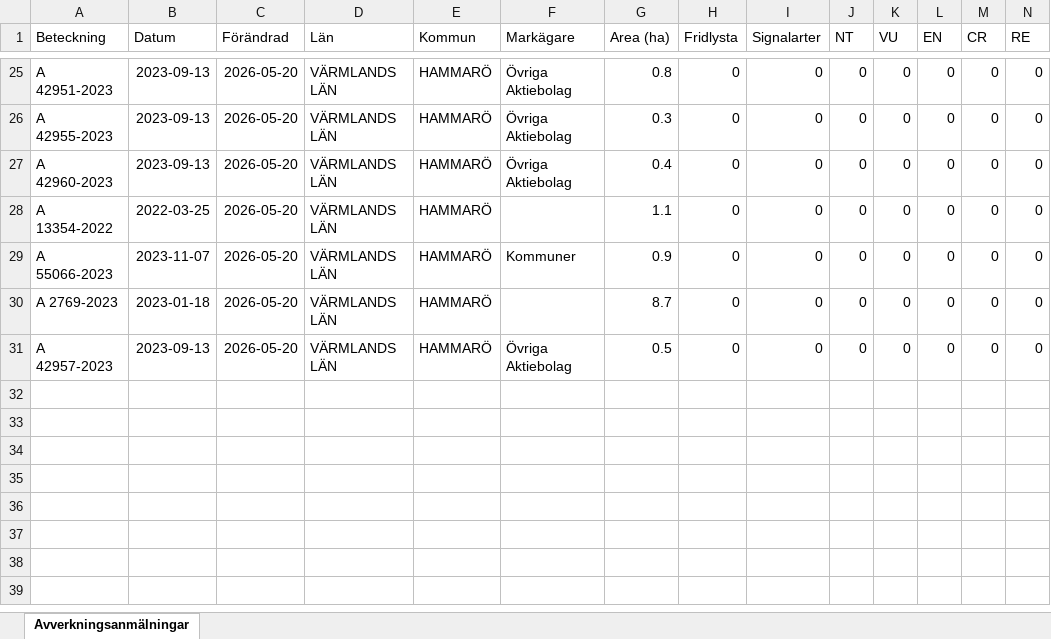
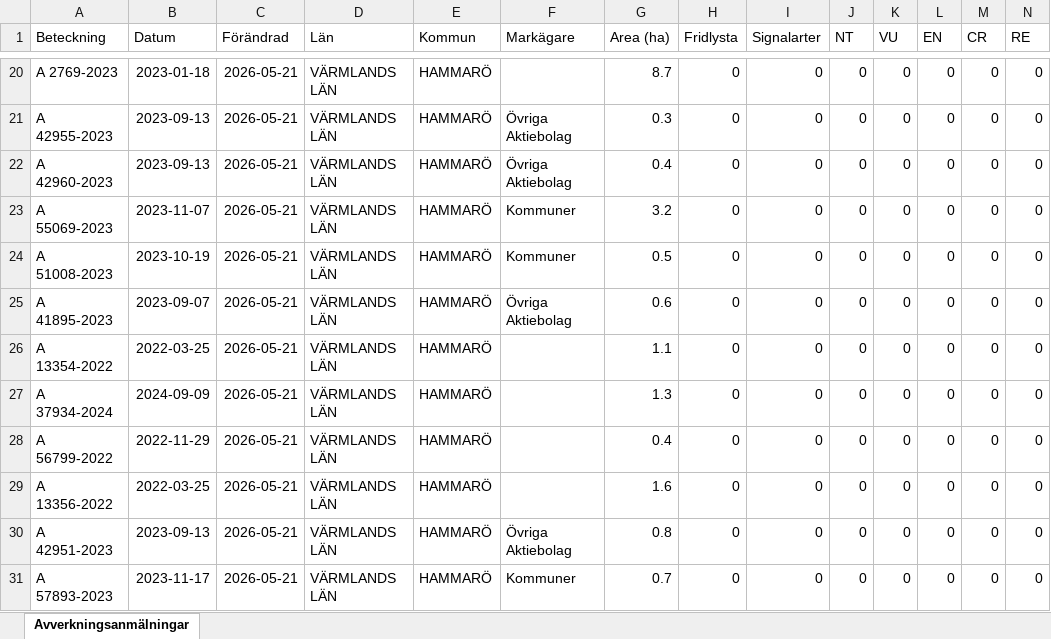
Before and after one commit to klasma/Logging_1761, an Excel workbook: Översikt HAMMARÖ.xlsx, sheet Avverkningsanmälningar, drawn as a sheet; only a part is shown, gaps mark what is left out; values as stored, in another font and other column widths than the file's, no borders; addresses are those after the commit; rows hold the shown columns only; the diff covers the shown part only; the diff names each change by its address in the sheet, - before the commit and + after, or states it on an @@ line.

```diff
--- a/Översikt HAMMARÖ.xlsx (sheet Avverkningsanmälningar)
+++ b/Översikt HAMMARÖ.xlsx (sheet Avverkningsanmälningar)
-A20 (Beteckning): A 42951-2023
+A20 (Beteckning): A 2769-2023
-B20 (Datum): 2023-09-13
+B20 (Datum): 2023-01-18
-C20:C22 (Förändrad): 2026-05-20
+C20:C22 (Förändrad): 2026-05-21
-F20 (Markägare): Övriga Aktiebolag
+F20 (Markägare): (empty)
-G20 (Area (ha)): 0.8
+G20 (Area (ha)): 8.7
+row 23: A 55069-2023 | 2023-11-07 | 2026-05-21 | VÄRMLANDS LÄN | HAMMARÖ | Kommuner | 3.2 | 0 | 0 | 0 | 0 | 0 | 0 | 0
+row 24: A 51008-2023 | 2023-10-19 | 2026-05-21 | VÄRMLANDS LÄN | HAMMARÖ | Kommuner | 0.5 | 0 | 0 | 0 | 0 | 0 | 0 | 0
+row 25: A 41895-2023 | 2023-09-07 | 2026-05-21 | VÄRMLANDS LÄN | HAMMARÖ | Övriga Aktiebolag | 0.6 | 0 | 0 | 0 | 0 | 0 | 0 | 0
-C26 (Förändrad): 2026-05-20
+C26 (Förändrad): 2026-05-21
+row 27: A 37934-2024 | 2024-09-09 | 2026-05-21 | VÄRMLANDS LÄN | HAMMARÖ |  | 1.3 | 0 | 0 | 0 | 0 | 0 | 0 | 0
-A28 (Beteckning): A 55066-2023
+A28 (Beteckning): A 56799-2022
-B28 (Datum): 2023-11-07
+B28 (Datum): 2022-11-29
-C28:C30 (Förändrad): 2026-05-20
+C28:C30 (Förändrad): 2026-05-21
-F28 (Markägare): Kommuner
+F28 (Markägare): (empty)
-G28 (Area (ha)): 0.9
+G28 (Area (ha)): 0.4
-A29 (Beteckning): A 2769-2023
+A29 (Beteckning): A 13356-2022
-B29 (Datum): 2023-01-18
+B29 (Datum): 2022-03-25
-G29 (Area (ha)): 8.7
+G29 (Area (ha)): 1.6
-A30 (Beteckning): A 42957-2023
+A30 (Beteckning): A 42951-2023
-G30 (Area (ha)): 0.5
+G30 (Area (ha)): 0.8
+row 31: A 57893-2023 | 2023-11-17 | 2026-05-21 | VÄRMLANDS LÄN | HAMMARÖ | Kommuner | 0.7 | 0 | 0 | 0 | 0 | 0 | 0 | 0
```
Also changed, not shown: 3 added rows, 8 removed rows and 26 edited cells elsewhere in this sheet, artfynd/A 24618-2022 artfynd.xlsx, artfynd/A 3573-2026 artfynd.xlsx, 53 other files.
